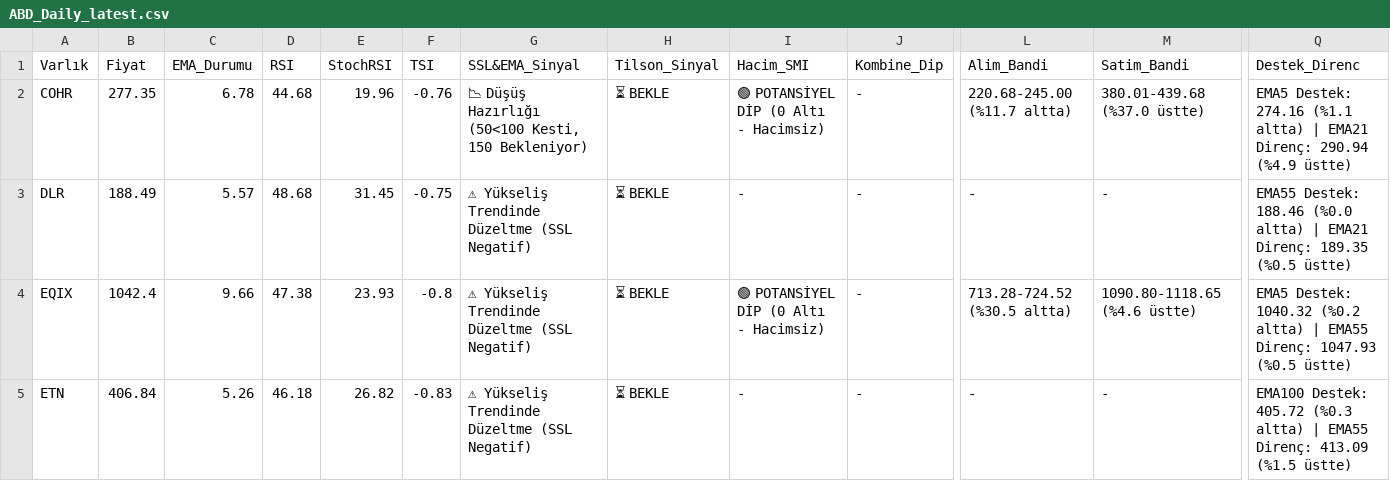
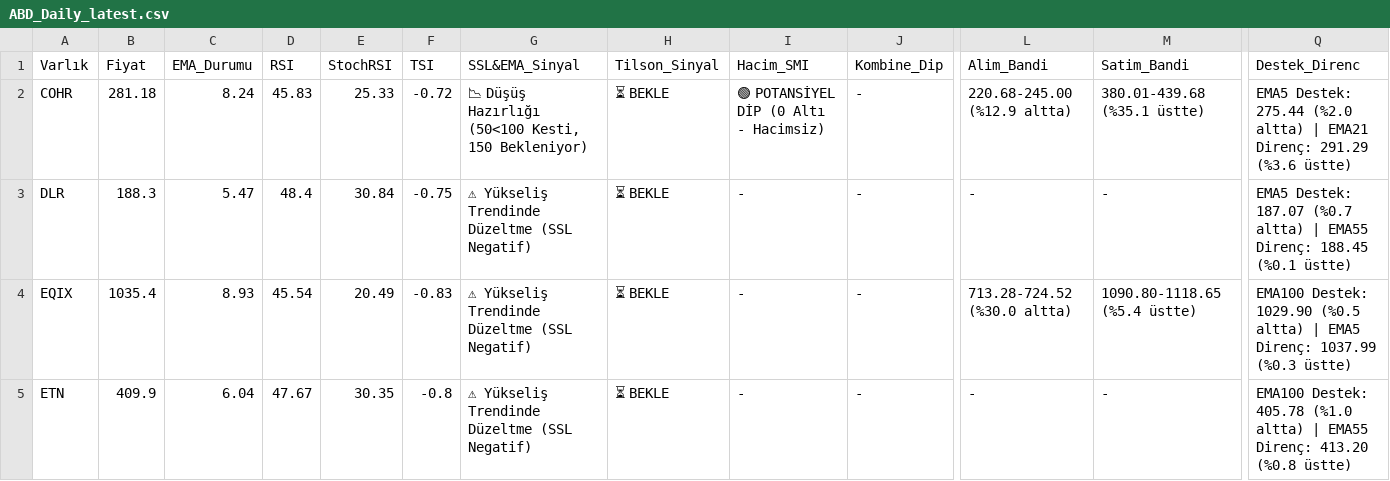
Before and after one commit to Enesaksan/financial_analysis, a CSV file: raporlar/ABD_Daily_latest.csv, drawn as a sheet; only a part is shown, gaps mark what is left out; the diff covers the shown part only; the diff names each change by its address in the sheet, - before the commit and + after, or states it on an @@ line.

```diff
--- a/raporlar/ABD_Daily_latest.csv
+++ b/raporlar/ABD_Daily_latest.csv
-B2 (Fiyat): 277.35
+B2 (Fiyat): 281.18
-C2 (EMA_Durumu): 6.78
+C2 (EMA_Durumu): 8.24
-D2 (RSI): 44.68
+D2 (RSI): 45.83
-E2 (StochRSI): 19.96
+E2 (StochRSI): 25.33
-F2 (TSI): -0.76
+F2 (TSI): -0.72
-L2 (Alim_Bandi): 220.68-245.00 (%11.7 altta)
+L2 (Alim_Bandi): 220.68-245.00 (%12.9 altta)
-M2 (Satim_Bandi): 380.01-439.68 (%37.0 üstte)
+M2 (Satim_Bandi): 380.01-439.68 (%35.1 üstte)
-Q2 (Destek_Direnc): EMA5 Destek: 274.16 (%1.1 altta) | EMA21 Direnç: 290.94 (%4.9 üstte)
+Q2 (Destek_Direnc): EMA5 Destek: 275.44 (%2.0 altta) | EMA21 Direnç: 291.29 (%3.6 üstte)
-B3 (Fiyat): 188.49
+B3 (Fiyat): 188.3
-C3 (EMA_Durumu): 5.57
+C3 (EMA_Durumu): 5.47
-D3 (RSI): 48.68
+D3 (RSI): 48.4
-E3 (StochRSI): 31.45
+E3 (StochRSI): 30.84
-Q3 (Destek_Direnc): EMA55 Destek: 188.46 (%0.0 altta) | EMA21 Direnç: 189.35 (%0.5 üstte)
+Q3 (Destek_Direnc): EMA5 Destek: 187.07 (%0.7 altta) | EMA55 Direnç: 188.45 (%0.1 üstte)
-B4 (Fiyat): 1042.4
+B4 (Fiyat): 1035.4
-C4 (EMA_Durumu): 9.66
+C4 (EMA_Durumu): 8.93
-D4 (RSI): 47.38
+D4 (RSI): 45.54
-E4 (StochRSI): 23.93
+E4 (StochRSI): 20.49
-F4 (TSI): -0.8
+F4 (TSI): -0.83
-I4 (Hacim_SMI): 🟢 POTANSİYEL DİP (0 Altı - Hacimsiz)
+I4 (Hacim_SMI): -
-L4 (Alim_Bandi): 713.28-724.52 (%30.5 altta)
+L4 (Alim_Bandi): 713.28-724.52 (%30.0 altta)
-M4 (Satim_Bandi): 1090.80-1118.65 (%4.6 üstte)
+M4 (Satim_Bandi): 1090.80-1118.65 (%5.4 üstte)
-Q4 (Destek_Direnc): EMA5 Destek: 1040.32 (%0.2 altta) | EMA55 Direnç: 1047.93 (%0.5 üstte)
+Q4 (Destek_Direnc): EMA100 Destek: 1029.90 (%0.5 altta) | EMA5 Direnç: 1037.99 (%0.3 üstte)
-B5 (Fiyat): 406.84
+B5 (Fiyat): 409.9
-C5 (EMA_Durumu): 5.26
+C5 (EMA_Durumu): 6.04
-D5 (RSI): 46.18
+D5 (RSI): 47.67
-E5 (StochRSI): 26.82
+E5 (StochRSI): 30.35
-F5 (TSI): -0.83
+F5 (TSI): -0.8
-Q5 (Destek_Direnc): EMA100 Destek: 405.72 (%0.3 altta) | EMA55 Direnç: 413.09 (%1.5 üstte)
+Q5 (Destek_Direnc): EMA100 Destek: 405.78 (%1.0 altta) | EMA55 Direnç: 413.20 (%0.8 üstte)
```
Also changed, not shown: 14 edited cells elsewhere in this file, raporlar/BIST FAVORILER_Daily_latest.csv, raporlar/BIST_BIST_TUM_Daily_latest.csv, 9 other files.
